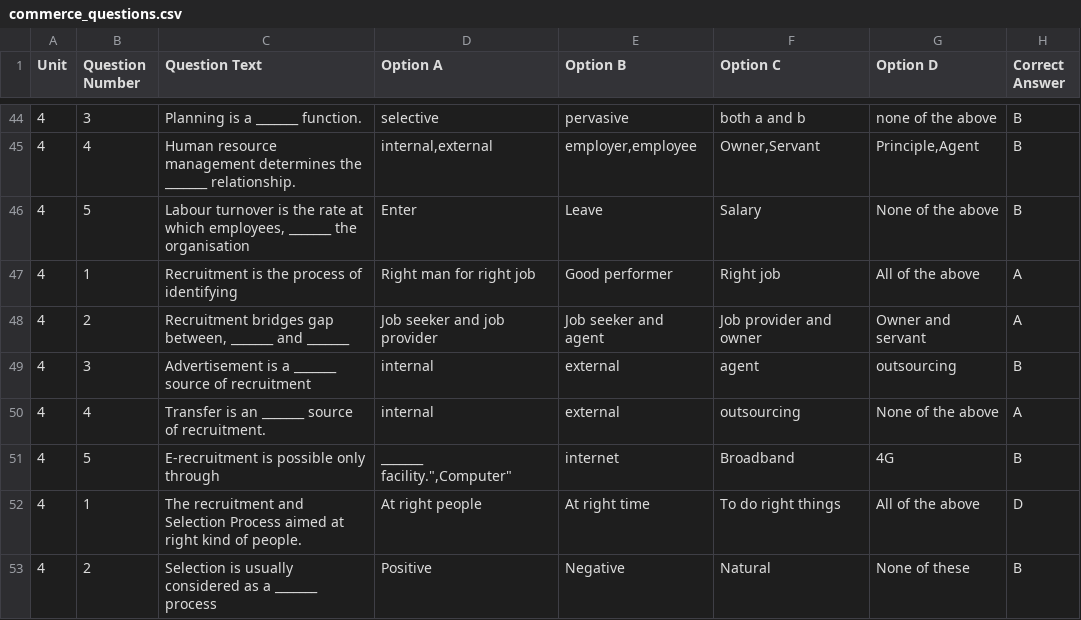
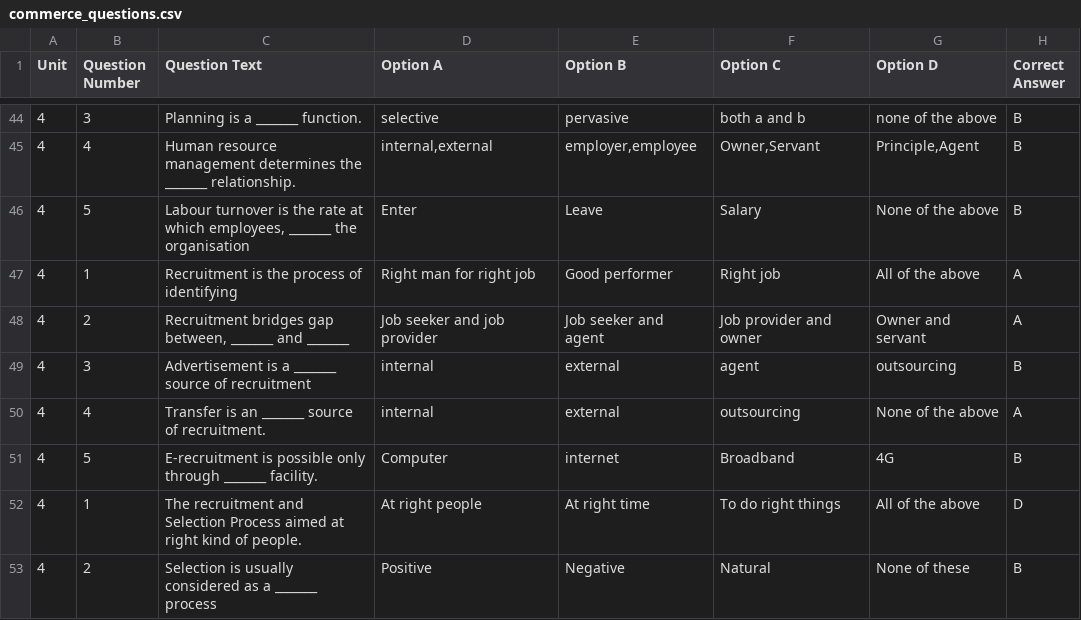
Before and after one commit to swetha-loganathan39/onemarkgen, a CSV file: commerce_questions.csv, drawn as a sheet; only a part is shown, gaps mark what is left out.

Commit message:
updated commerce_question.csv(1)

```diff
--- a/commerce_questions.csv
+++ b/commerce_questions.csv
@@ -50,3 +50,3 @@
 "4","4","Transfer is an _______ source of recruitment.","internal","external","outsourcing","None of the above","A"
-"4","5","E-recruitment is possible only through","_______ facility."","Computer","internet","Broadband","4G","B"
+"4","5","E-recruitment is possible only through _______ facility.","Computer","internet","Broadband","4G","B"
 "4","1","The recruitment and Selection Process aimed at right kind of people.","At right people","At right time","To do right things","All of the above","D"
```
